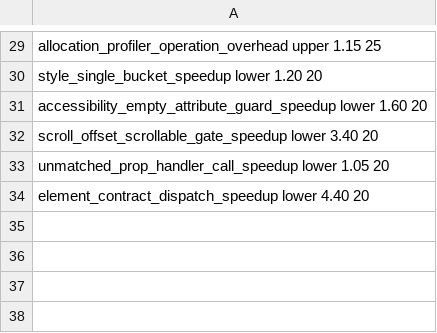
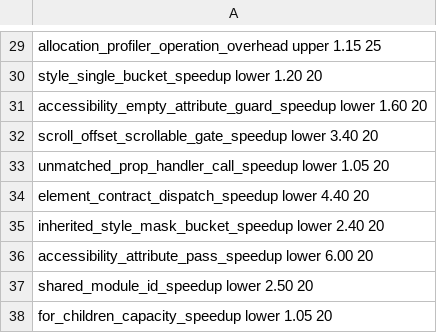
Before and after one commit to Kolby11/mesh, a TSV file: config/performance-baseline.tsv, drawn as a sheet; only a part is shown, gaps mark what is left out.

```diff
--- a/config/performance-baseline.tsv
+++ b/config/performance-baseline.tsv
@@ -34 +34,5 @@ unmatched_prop_handler_call_speedup        lower      1.05      20
 element_contract_dispatch_speedup          lower      4.40      20
+inherited_style_mask_bucket_speedup        lower      2.40      20
+accessibility_attribute_pass_speedup       lower      6.00      20
+shared_module_id_speedup                   lower      2.50      20
+for_children_capacity_speedup              lower      1.05      20
```
Also changed, not shown: 5 other files.
